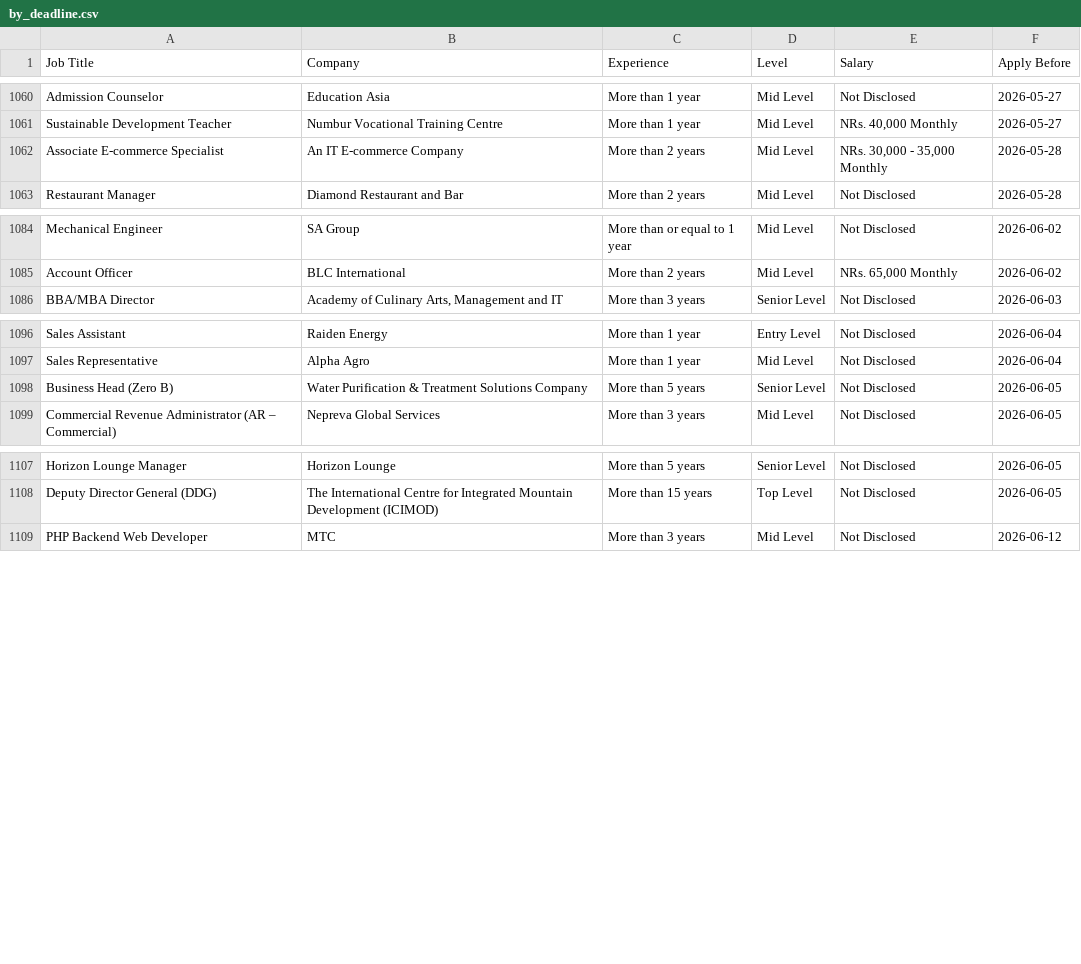
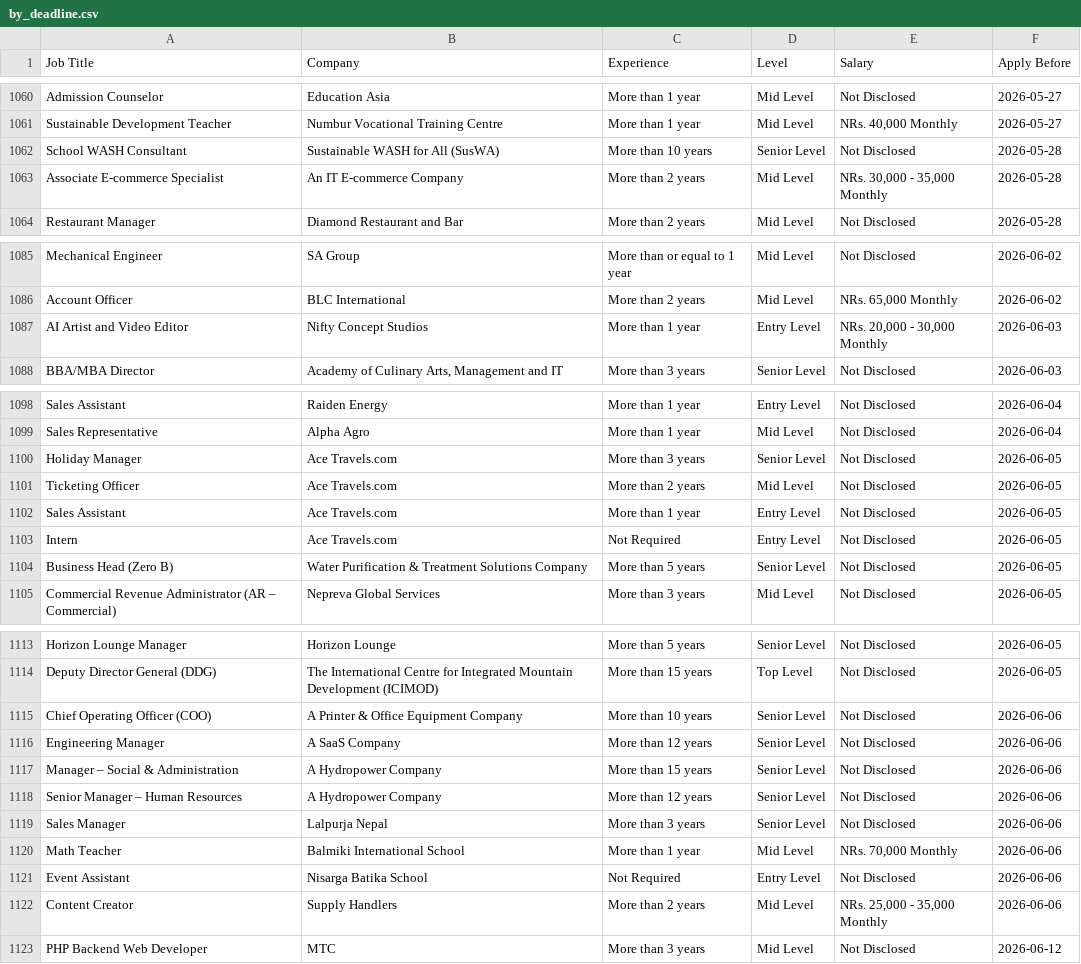
Before and after one commit to ashira-maharjan/jobportal-scraper, a CSV file: data_file/by_deadline.csv, drawn as a sheet; only a part is shown, gaps mark what is left out.

Commit message:
Auto update job data

```diff
--- a/data_file/by_deadline.csv
+++ b/data_file/by_deadline.csv
@@ -1061,2 +1061,3 @@ Admission Counselor,Education Asia,More than 1 year,Mid Level,Not Disclosed,2026
 Sustainable Development Teacher,Numbur Vocational Training Centre,More than 1 year,Mid Level,"NRs. 40,000 Monthly",2026-05-27
+School WASH Consultant,Sustainable WASH for All (SusWA),More than 10 years,Senior Level,Not Disclosed,2026-05-28
 Associate E-commerce Specialist,An IT E-commerce Company,More than 2 years,Mid Level,"NRs. 30,000 - 35,000 Monthly",2026-05-28
@@ -1085,2 +1086,3 @@ Mechanical Engineer,SA Group,More than or equal to 1 year,Mid Level,Not Disclose
 Account Officer,BLC International,More than 2 years,Mid Level,"NRs. 65,000 Monthly",2026-06-02
+AI Artist and Video Editor,Nifty Concept Studios,More than 1 year,Entry Level,"NRs. 20,000 - 30,000 Monthly",2026-06-03
 BBA/MBA Director,"Academy of Culinary Arts, Management and IT",More than 3 years,Senior Level,Not Disclosed,2026-06-03
@@ -1097,2 +1099,6 @@ Sales Assistant,Raiden Energy,More than 1 year,Entry Level,Not Disclosed,2026-06
 Sales Representative,Alpha Agro,More than 1 year,Mid Level,Not Disclosed,2026-06-04
+Holiday Manager,Ace Travels.com,More than 3 years,Senior Level,Not Disclosed,2026-06-05
+Ticketing Officer,Ace Travels.com,More than 2 years,Mid Level,Not Disclosed,2026-06-05
+Sales Assistant,Ace Travels.com,More than 1 year,Entry Level,Not Disclosed,2026-06-05
+Intern,Ace Travels.com,Not Required,Entry Level,Not Disclosed,2026-06-05
 Business Head (Zero B),Water Purification & Treatment Solutions Company,More than 5 years,Senior Level,Not Disclosed,2026-06-05
@@ -1108,2 +1114,10 @@ Horizon Lounge Manager,Horizon Lounge,More than 5 years,Senior Level,Not Disclos
 Deputy Director General (DDG),The International Centre for Integrated Mountain Development (ICIMOD),More than 15 years,Top Level,Not Disclosed,2026-06-05
+Chief Operating Officer (COO),A Printer & Office Equipment Company,More than 10 years,Senior Level,Not Disclosed,2026-06-06
+Engineering Manager,A SaaS Company,More than 12 years,Senior Level,Not Disclosed,2026-06-06
+Manager – Social & Administration,A Hydropower Company,More than 15 years,Senior Level,Not Disclosed,2026-06-06
+Senior Manager – Human Resources,A Hydropower Company,More than 12 years,Senior Level,Not Disclosed,2026-06-06
+Sales Manager,Lalpurja Nepal,More than 3 years,Senior Level,Not Disclosed,2026-06-06
+Math Teacher,Balmiki International School,More than 1 year,Mid Level,"NRs. 70,000 Monthly",2026-06-06
+Event Assistant,Nisarga Batika School,Not Required,Entry Level,Not Disclosed,2026-06-06
+Content Creator,Supply Handlers,More than 2 years,Mid Level,"NRs. 25,000 - 35,000 Monthly",2026-06-06
 PHP Backend Web Developer,MTC,More than 3 years,Mid Level,Not Disclosed,2026-06-12
```
Also changed, not shown: data_file/top_jobs.csv.
